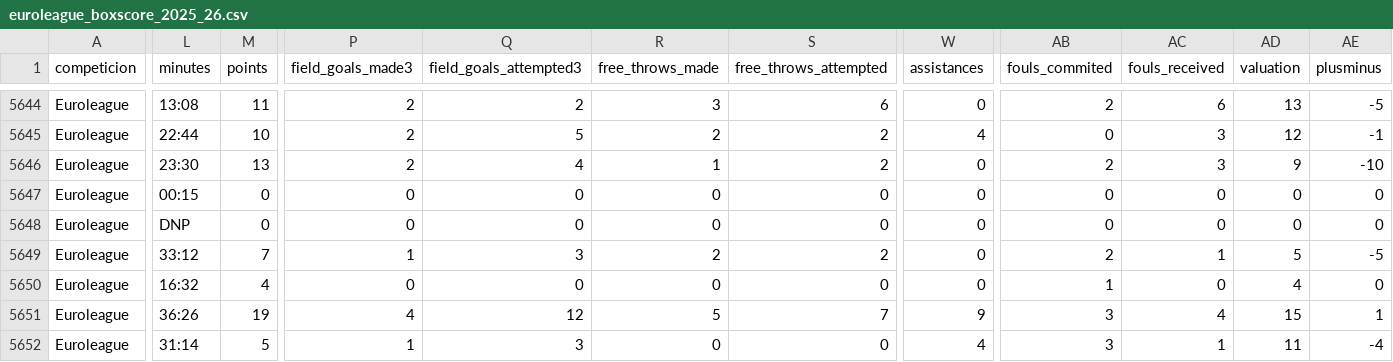
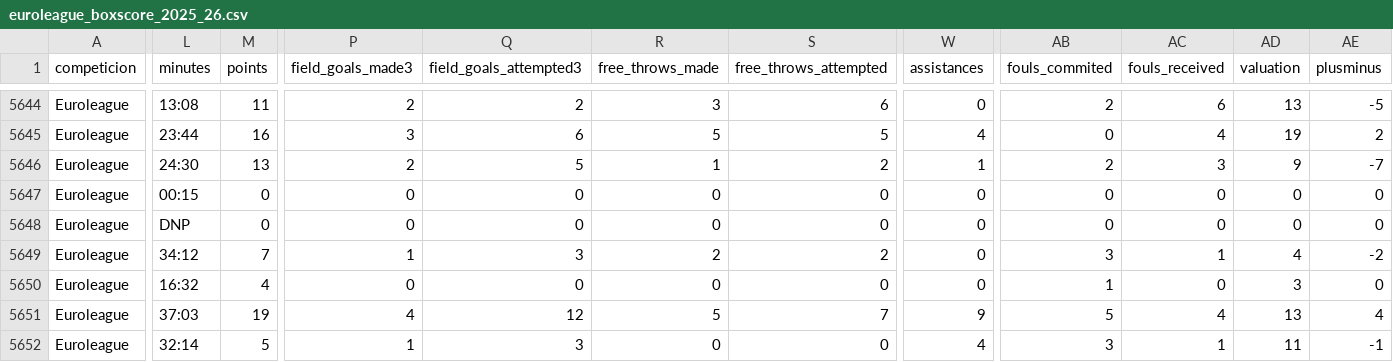
Before and after one commit to IvoVillanueva/BOXSCORES-EUROLEAGE-2025_26, a CSV file: data/euroleague_boxscore_2025_26.csv, drawn as a sheet; only a part is shown, gaps mark what is left out; the diff covers the shown part only; the diff names each change by its address in the sheet, - before the commit and + after, or states it on an @@ line.

```diff
--- a/data/euroleague_boxscore_2025_26.csv
+++ b/data/euroleague_boxscore_2025_26.csv
-L5645 (minutes): 22:44
+L5645 (minutes): 23:44
-M5645 (points): 10
+M5645 (points): 16
-P5645 (field_goals_made3): 2
+P5645 (field_goals_made3): 3
-Q5645 (field_goals_attempted3): 5
+Q5645 (field_goals_attempted3): 6
-R5645 (free_throws_made): 2
+R5645 (free_throws_made): 5
-S5645 (free_throws_attempted): 2
+S5645 (free_throws_attempted): 5
-AC5645 (fouls_received): 3
+AC5645 (fouls_received): 4
-AD5645 (valuation): 12
+AD5645 (valuation): 19
-AE5645 (plusminus): -1
+AE5645 (plusminus): 2
-L5646 (minutes): 23:30
+L5646 (minutes): 24:30
-Q5646 (field_goals_attempted3): 4
+Q5646 (field_goals_attempted3): 5
-W5646 (assistances): 0
+W5646 (assistances): 1
-AE5646 (plusminus): -10
+AE5646 (plusminus): -7
-L5649 (minutes): 33:12
+L5649 (minutes): 34:12
-AB5649 (fouls_commited): 2
+AB5649 (fouls_commited): 3
-AD5649 (valuation): 5
+AD5649 (valuation): 4
-AE5649 (plusminus): -5
+AE5649 (plusminus): -2
-AD5650 (valuation): 4
+AD5650 (valuation): 3
-L5651 (minutes): 36:26
+L5651 (minutes): 37:03
-AB5651 (fouls_commited): 3
+AB5651 (fouls_commited): 5
-AD5651 (valuation): 15
+AD5651 (valuation): 13
-AE5651 (plusminus): 1
+AE5651 (plusminus): 4
-L5652 (minutes): 31:14
+L5652 (minutes): 32:14
-AE5652 (plusminus): -4
+AE5652 (plusminus): -1
```
Also changed, not shown: 44 edited cells elsewhere in this file.
